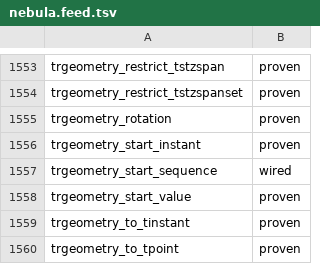
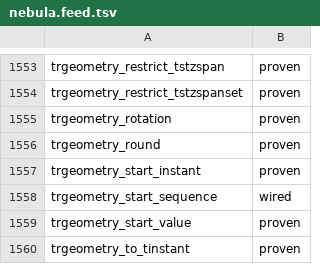
Before and after one commit to estebanzimanyi/MobilityNebula, a TSV file: tools/streaming_parity/feeds/nebula.feed.tsv, drawn as a sheet; only a part is shown, gaps mark what is left out; the shorter side is filled out with more unchanged rows; the diff names each change by its address in the sheet, - before the commit and + after, or states it on an @@ line.

Commit message:
Add trgeometry_round (1 op)
The round branch defaulted a Temporal-returning round to the tfloat shape;
trgeometry_round needs a trgeometry instant (x,y,theta,ts) + geo-WKT serialize.
Added a name-based case so it builds the trgeometry input and returns
tspatial_text. Verified: coords round to 2 decimals (0.123 -> 0.12).

1632/1632 systests green (2-batch, v7); feed 1645 -> 1646 proven.

```diff
--- a/tools/streaming_parity/feeds/nebula.feed.tsv
+++ b/tools/streaming_parity/feeds/nebula.feed.tsv
+row 1556: trgeometry_round | proven
```
Also changed, not shown: 10 other files.
